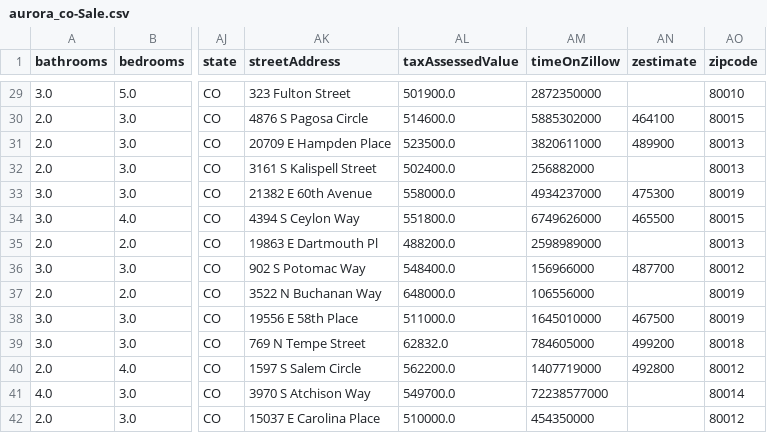
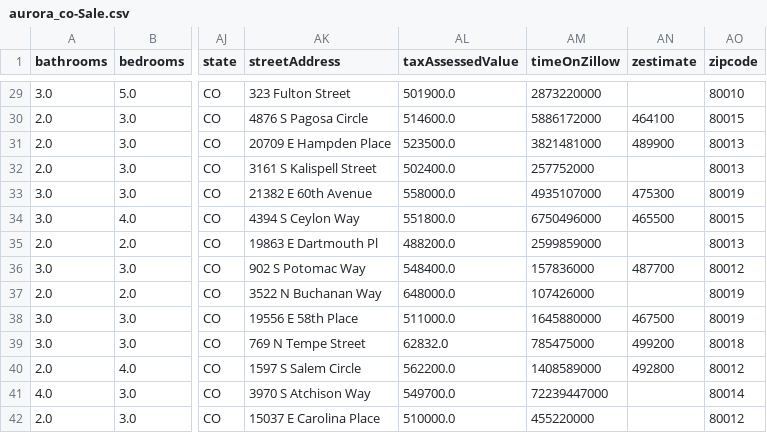
Before and after one commit to majway27/moving, a CSV file: residence/own/own_results/aurora_co-Sale.csv, drawn as a sheet; only a part is shown, gaps mark what is left out; the diff covers the shown part only; the diff names each change by its address in the sheet, - before the commit and + after, or states it on an @@ line.

```diff
--- a/residence/own/own_results/aurora_co-Sale.csv
+++ b/residence/own/own_results/aurora_co-Sale.csv
-AM29 (timeOnZillow): 2872350000
+AM29 (timeOnZillow): 2873220000
-AM30 (timeOnZillow): 5885302000
+AM30 (timeOnZillow): 5886172000
-AM31 (timeOnZillow): 3820611000
+AM31 (timeOnZillow): 3821481000
-AM32 (timeOnZillow): 256882000
+AM32 (timeOnZillow): 257752000
-AM33 (timeOnZillow): 4934237000
+AM33 (timeOnZillow): 4935107000
-AM34 (timeOnZillow): 6749626000
+AM34 (timeOnZillow): 6750496000
-AM35 (timeOnZillow): 2598989000
+AM35 (timeOnZillow): 2599859000
-AM36 (timeOnZillow): 156966000
+AM36 (timeOnZillow): 157836000
-AM37 (timeOnZillow): 106556000
+AM37 (timeOnZillow): 107426000
-AM38 (timeOnZillow): 1645010000
+AM38 (timeOnZillow): 1645880000
-AM39 (timeOnZillow): 784605000
+AM39 (timeOnZillow): 785475000
-AM40 (timeOnZillow): 1407719000
+AM40 (timeOnZillow): 1408589000
-AM41 (timeOnZillow): 72238577000
+AM41 (timeOnZillow): 72239447000
-AM42 (timeOnZillow): 454350000
+AM42 (timeOnZillow): 455220000
```
Also changed, not shown: 27 edited cells elsewhere in this file, residence/own/own_results/aurora_co-Sale_filtered.csv, residence/rent/rent_results/aurora_co-Rent.csv, 7 other files.
